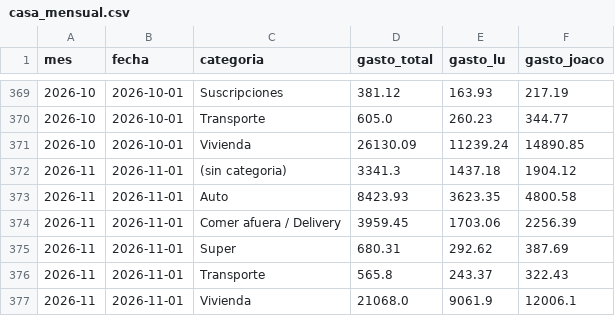
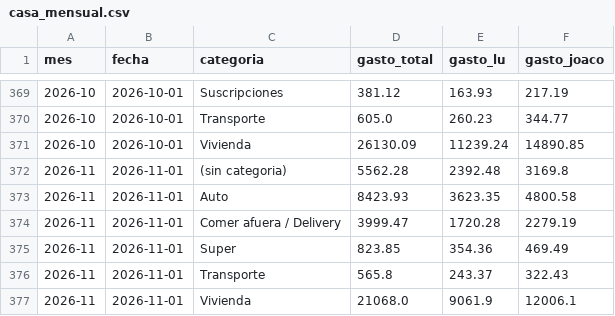
Before and after one commit to joacoguerrae/registro-gastos, a CSV file: out/casa_mensual.csv, drawn as a sheet; only a part is shown, gaps mark what is left out.

```diff
--- a/out/casa_mensual.csv
+++ b/out/casa_mensual.csv
@@ -371,6 +371,6 @@ mes,fecha,categoria,gasto_total,gasto_lu,gasto_joaco
 2026-10,2026-10-01,Vivienda,26130.09,11239.24,14890.85
-2026-11,2026-11-01,(sin categoria),3341.3,1437.18,1904.12
+2026-11,2026-11-01,(sin categoria),5562.28,2392.48,3169.8
 2026-11,2026-11-01,Auto,8423.93,3623.35,4800.58
-2026-11,2026-11-01,Comer afuera / Delivery,3959.45,1703.06,2256.39
-2026-11,2026-11-01,Super,680.31,292.62,387.69
+2026-11,2026-11-01,Comer afuera / Delivery,3999.47,1720.28,2279.19
+2026-11,2026-11-01,Super,823.85,354.36,469.49
 2026-11,2026-11-01,Transporte,565.8,243.37,322.43
```
Also changed, not shown: data/cierre_casa.csv, data/ledger.csv, 15 other files.
